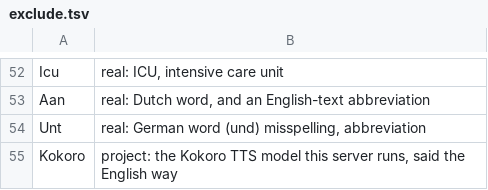
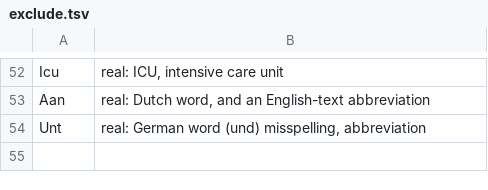
Before and after one commit to brendanlong/optimized-kokoro, a TSV file: tools/names/exclude.tsv, drawn as a sheet; only a part is shown, gaps mark what is left out; the diff names each change by its address in the sheet, - before the commit and + after, or states it on an @@ line.

```diff
--- a/tools/names/exclude.tsv
+++ b/tools/names/exclude.tsv
-row 55: Kokoro | project: the Kokoro TTS model this server runs, said the English way
```
Also changed, not shown: tools/names/keep.tsv, 9 other files.
